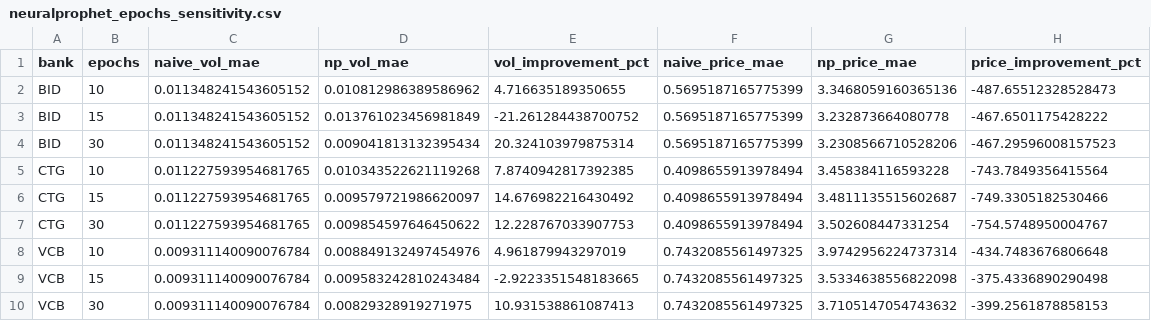
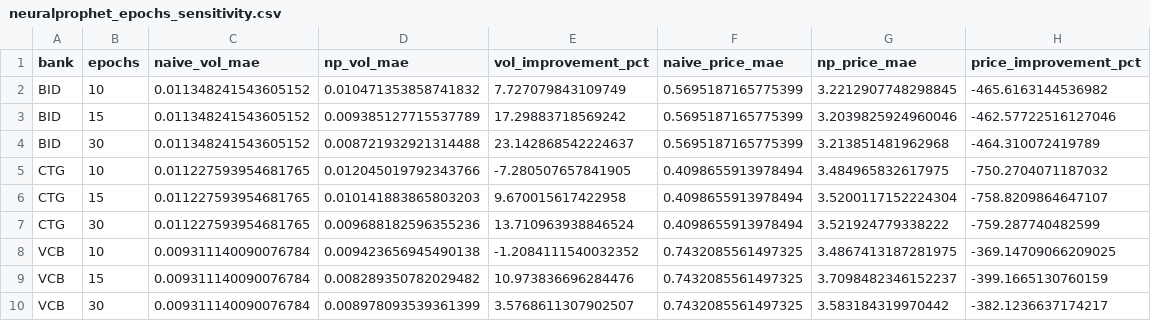
Before and after one commit to luuquanghuy-ui/bank-forecast-models, a CSV file: sensitivity_outputs/neuralprophet_epochs_sensitivity.csv, drawn as a sheet.

```diff
--- a/sensitivity_outputs/neuralprophet_epochs_sensitivity.csv
+++ b/sensitivity_outputs/neuralprophet_epochs_sensitivity.csv
@@ -1,10 +1,10 @@
 bank,epochs,naive_vol_mae,np_vol_mae,vol_improvement_pct,naive_price_mae,np_price_mae,price_improvement_pct
-BID,10,0.011348241543605152,0.010812986389586962,4.716635189350655,0.5695187165775399,3.3468059160365136,-487.65512328528473
-BID,15,0.011348241543605152,0.013761023456981849,-21.261284438700752,0.5695187165775399,3.232873664080778,-467.6501175428222
-BID,30,0.011348241543605152,0.009041813132395434,20.324103979875314,0.5695187165775399,3.2308566710528206,-467.29596008157523
-CTG,10,0.011227593954681765,0.010343522621119268,7.8740942817392385,0.4098655913978494,3.458384116593228,-743.7849356415564
-CTG,15,0.011227593954681765,0.009579721986620097,14.676982216430492,0.4098655913978494,3.4811135515602687,-749.3305182530466
-CTG,30,0.011227593954681765,0.009854597646450622,12.228767033907753,0.4098655913978494,3.502608447331254,-754.5748950004767
-VCB,10,0.009311140090076784,0.008849132497454976,4.961879943297019,0.7432085561497325,3.9742956224737314,-434.7483676806648
-VCB,15,0.009311140090076784,0.009583242810243484,-2.9223351548183665,0.7432085561497325,3.5334638556822098,-375.4336890290498
-VCB,30,0.009311140090076784,0.00829328919271975,10.931538861087413,0.7432085561497325,3.7105147054743632,-399.2561878858153
+BID,10,0.011348241543605152,0.010471353858741832,7.727079843109749,0.5695187165775399,3.2212907748298845,-465.6163144536982
+BID,15,0.011348241543605152,0.009385127715537789,17.29883718569242,0.5695187165775399,3.2039825924960046,-462.57722516127046
+BID,30,0.011348241543605152,0.008721932921314488,23.142868542224637,0.5695187165775399,3.213851481962968,-464.310072419789
+CTG,10,0.011227593954681765,0.012045019792343766,-7.280507657841905,0.4098655913978494,3.484965832617975,-750.2704071187032
+CTG,15,0.011227593954681765,0.010141883865803203,9.670015617422958,0.4098655913978494,3.5200117152224304,-758.8209864647107
+CTG,30,0.011227593954681765,0.009688182596355236,13.710963938846524,0.4098655913978494,3.521924779338222,-759.287740482599
+VCB,10,0.009311140090076784,0.009423656945490138,-1.2084111540032352,0.7432085561497325,3.4867413187281975,-369.14709066209025
+VCB,15,0.009311140090076784,0.008289350782029482,10.973836696284476,0.7432085561497325,3.7098482346152237,-399.1665130760159
+VCB,30,0.009311140090076784,0.008978093539361399,3.5768611307902507,0.7432085561497325,3.583184319970442,-382.1236637174217
```
Also changed, not shown: four_fold_all_targets/4fold_5models_summary.csv, four_fold_all_targets/CTG_4fold_5models.csv, 30 other files.
